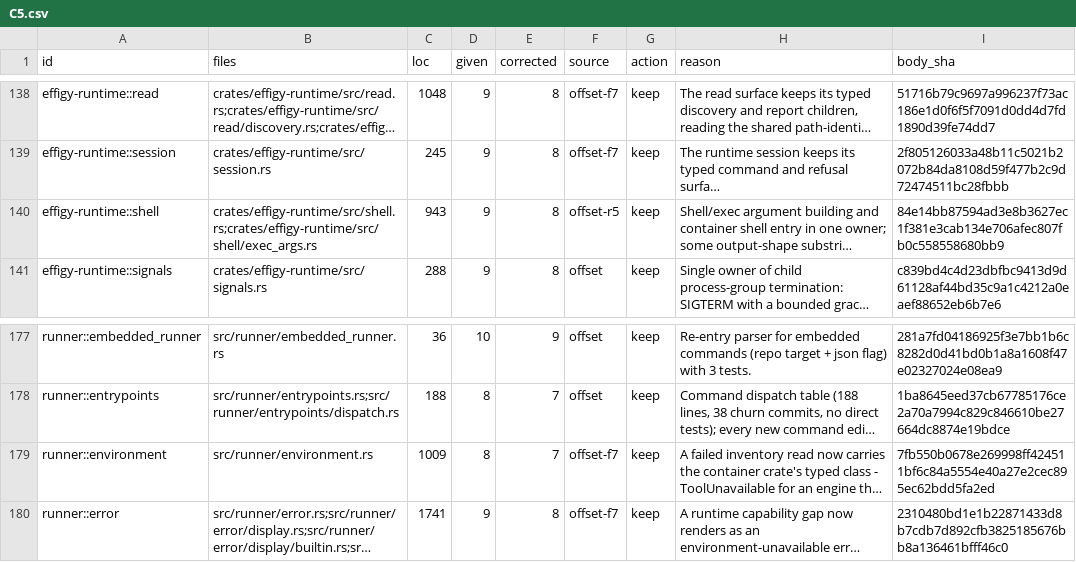
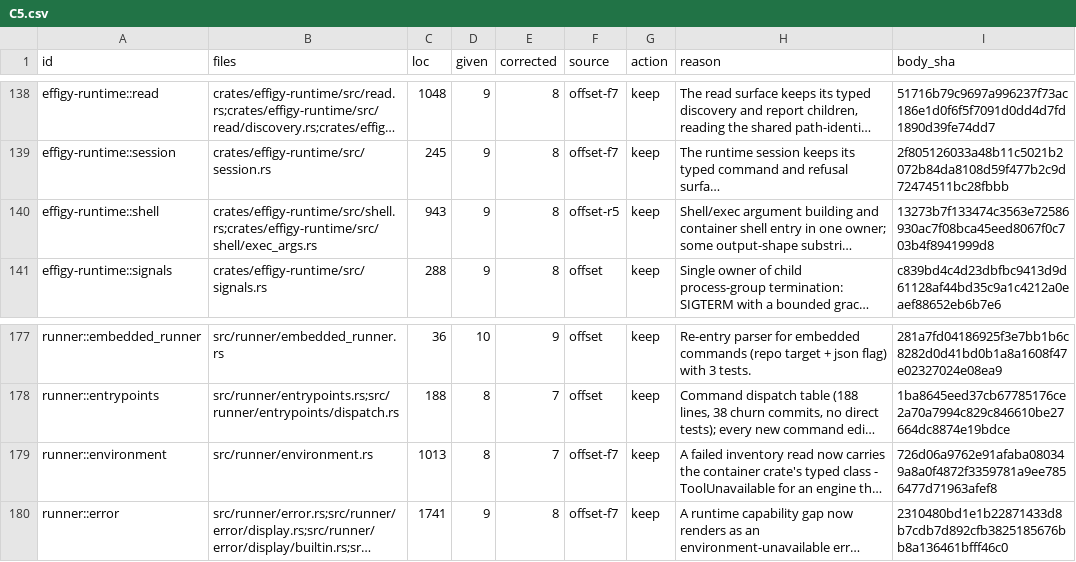
Before and after one commit to inflatable-cookie/effigy, a CSV file: docs/knowledge/quality/code/C5.csv, drawn as a sheet; only a part is shown, gaps mark what is left out; long unchanged cells end in …; the diff names each change by its address in the sheet, - before the commit and + after, or states it on an @@ line.

```diff
--- a/docs/knowledge/quality/code/C5.csv
+++ b/docs/knowledge/quality/code/C5.csv
-I140 (body_sha): 84e14bb87594ad3e8b3627ec1f381e3cab134e706afec807fb0c558558680bb9
+I140 (body_sha): 13273b7f133474c3563e72586930ac7f08bca45eed8067f0c703b4f8941999d8
-C179 (loc): 1009
+C179 (loc): 1013
-I179 (body_sha): 7fb550b0678e269998ff424511bf6c84a5554e40a27e2cec895ec62bdd5fa2ed
+I179 (body_sha): 726d06a9762e91afaba080349a8a0f4872f3359781a9ee7856477d71963afef8
```
Also changed, not shown: docs/knowledge/quality/code/C1.csv, 3 other files.
